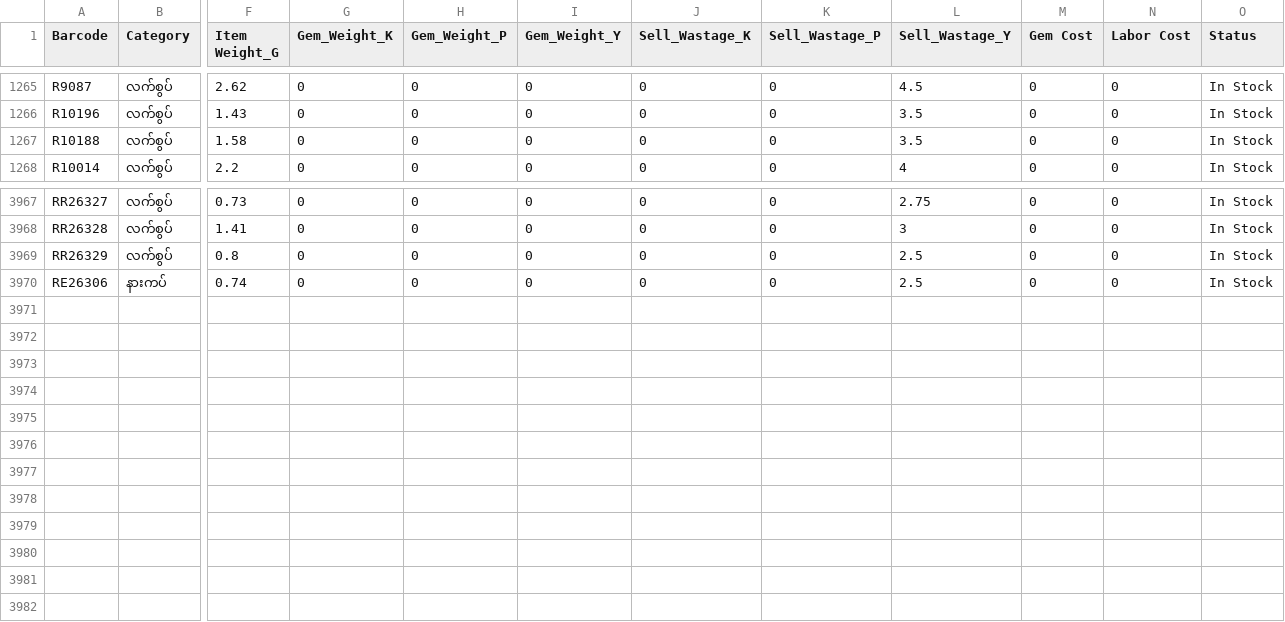
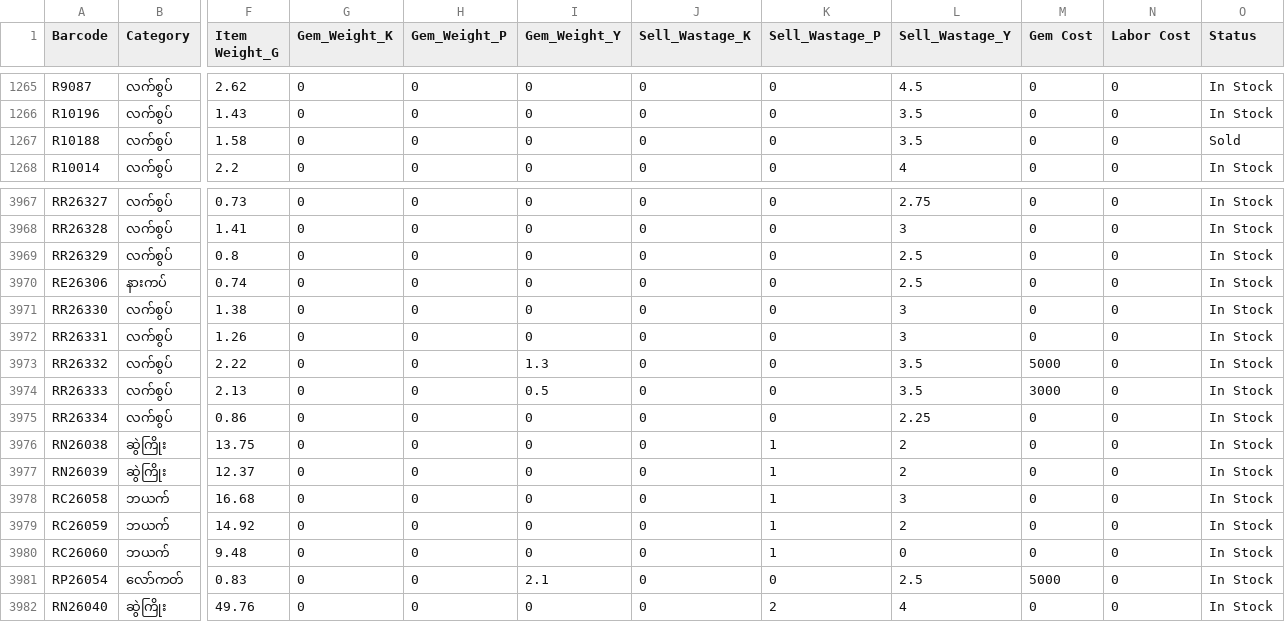
Before and after one commit to Eitaylay/tinyshwesayin, a CSV file: regularstockentry.csv, drawn as a sheet; only a part is shown, gaps mark what is left out; rows hold the shown columns only; the diff names each change by its address in the sheet, - before the commit and + after, or states it on an @@ line.

Commit message:
Update regularstockentry.csv via uploader

```diff
--- a/regularstockentry.csv
+++ b/regularstockentry.csv
-O1267 (Status): In Stock
+O1267 (Status): Sold
+row 3971: RR26330 | လက်စွပ် | 1.38 | 0 | 0 | 0 | 0 | 0 | 3 | 0 | 0 | In Stock
+row 3972: RR26331 | လက်စွပ် | 1.26 | 0 | 0 | 0 | 0 | 0 | 3 | 0 | 0 | In Stock
+row 3973: RR26332 | လက်စွပ် | 2.22 | 0 | 0 | 1.3 | 0 | 0 | 3.5 | 5000 | 0 | In Stock
+row 3974: RR26333 | လက်စွပ် | 2.13 | 0 | 0 | 0.5 | 0 | 0 | 3.5 | 3000 | 0 | In Stock
+row 3975: RR26334 | လက်စွပ် | 0.86 | 0 | 0 | 0 | 0 | 0 | 2.25 | 0 | 0 | In Stock
+row 3976: RN26038 | ဆွဲကြိုး | 13.75 | 0 | 0 | 0 | 0 | 1 | 2 | 0 | 0 | In Stock
+row 3977: RN26039 | ဆွဲကြိုး | 12.37 | 0 | 0 | 0 | 0 | 1 | 2 | 0 | 0 | In Stock
+row 3978: RC26058 | ဘယက် | 16.68 | 0 | 0 | 0 | 0 | 1 | 3 | 0 | 0 | In Stock
+row 3979: RC26059 | ဘယက် | 14.92 | 0 | 0 | 0 | 0 | 1 | 2 | 0 | 0 | In Stock
+row 3980: RC26060 | ဘယက် | 9.48 | 0 | 0 | 0 | 0 | 1 | 0 | 0 | 0 | In Stock
+row 3981: RP26054 | လော်ကတ် | 0.83 | 0 | 0 | 2.1 | 0 | 0 | 2.5 | 5000 | 0 | In Stock
+row 3982: RN26040 | ဆွဲကြိုး | 49.76 | 0 | 0 | 0 | 0 | 2 | 4 | 0 | 0 | In Stock
```
